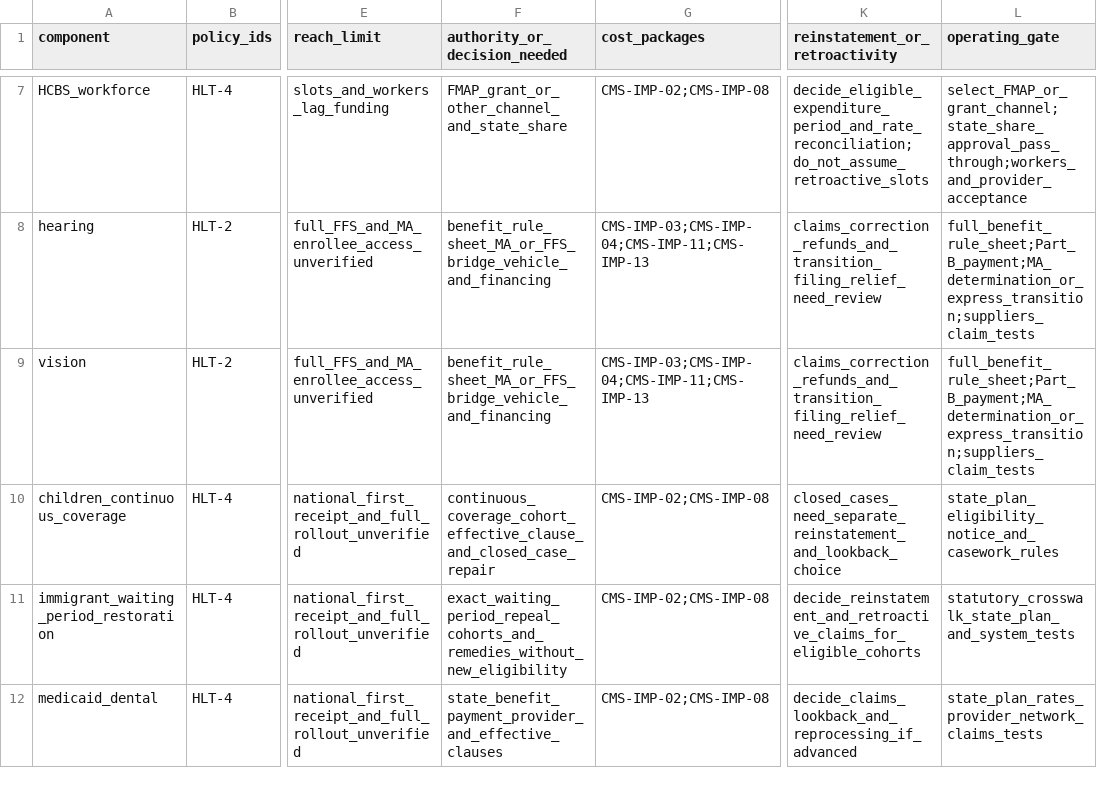
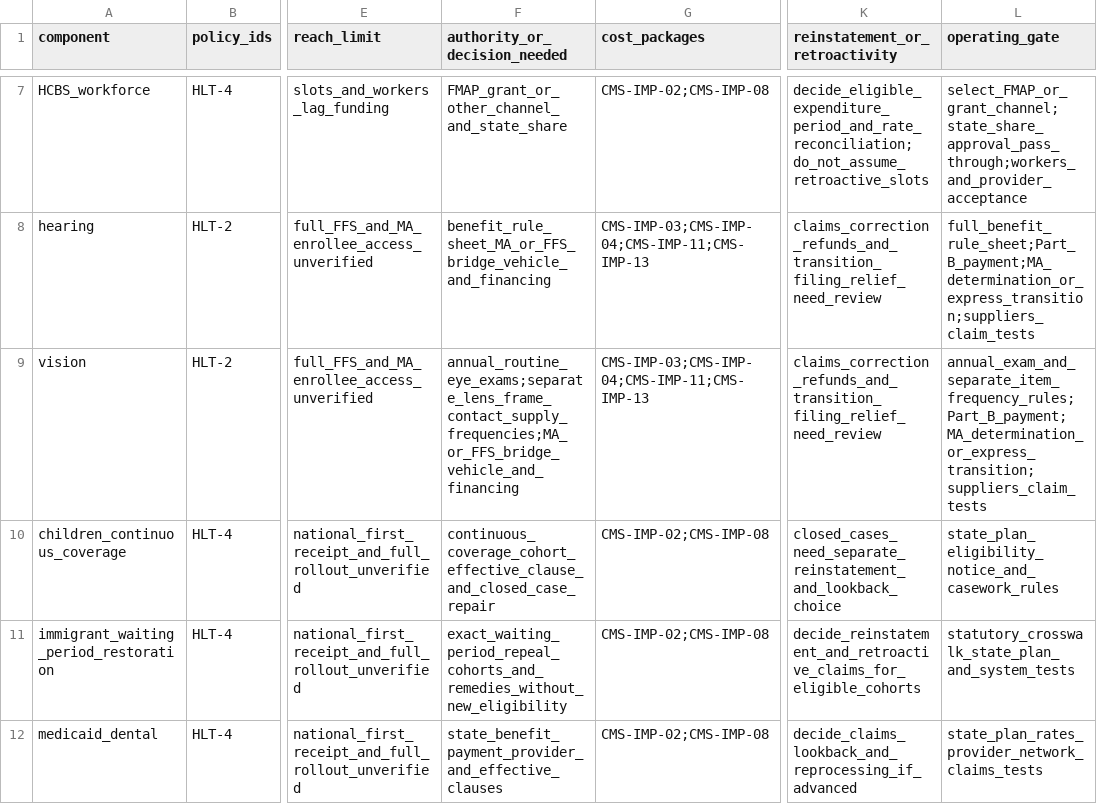
Before and after one commit to fm58cn6g4d-stack/project-2050, a CSV file: sources/health-delivery-component-register.csv, drawn as a sheet; only a part is shown, gaps mark what is left out; the diff names each change by its address in the sheet, - before the commit and + after, or states it on an @@ line.

Commit message:
Clarify annual routine vision exams and separate eyewear frequencies

```diff
--- a/sources/health-delivery-component-register.csv
+++ b/sources/health-delivery-component-register.csv
-F9 (authority_or_decision_needed): benefit_rule_sheet_MA_or_FFS_bridge_vehicle_and_financing
+F9 (authority_or_decision_needed): annual_routine_eye_exams;separate_lens_frame_contact_supply_frequencies;MA_or_FFS_bridge_vehicle_and_financing
-L9 (operating_gate): full_benefit_rule_sheet;Part_B_payment;MA_determination_or_express_transition;suppliers_claim_tests
+L9 (operating_gate): annual_exam_and_separate_item_frequency_rules;Part_B_payment;MA_determination_or_express_transition;suppliers_claim_tests
```
Also changed, not shown: 5 other files.
